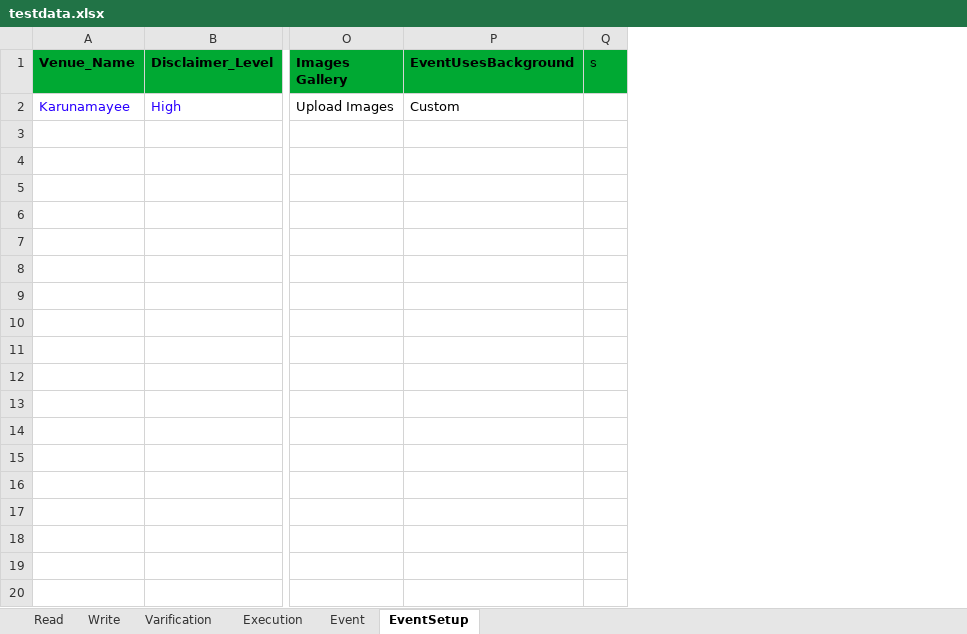
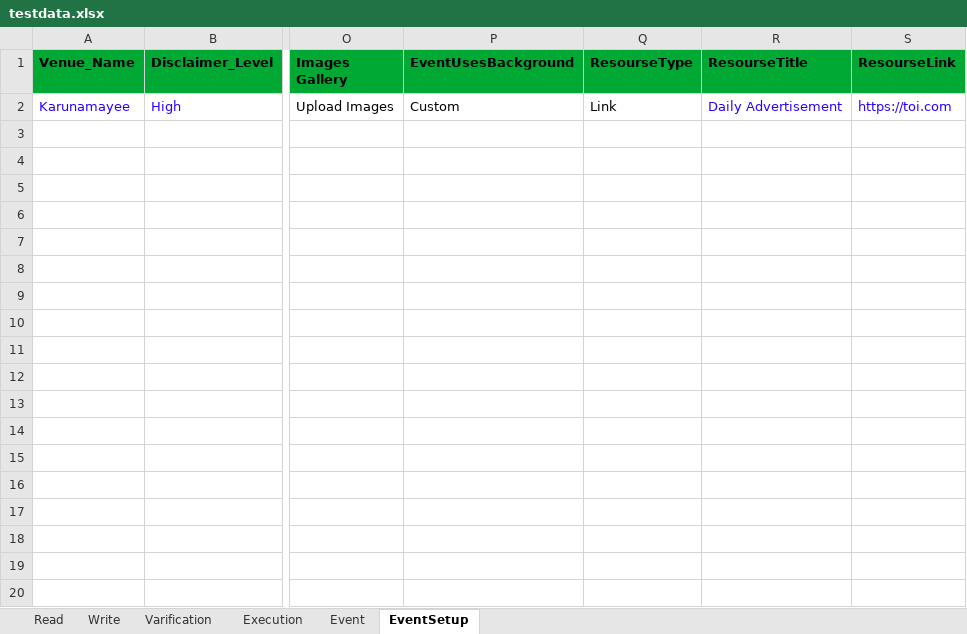
Before and after one commit to pravakarrana/CMS_Automation_JavaSelenium, an Excel workbook: Data/testdata.xlsx, sheet EventSetup, drawn as a sheet; only a part is shown, gaps mark what is left out; values as stored, in another font and other column widths than the file's, no borders; removed rows and columns are numbered as before the commit, all else as after; the diff names each change by its address in the sheet, - before the commit and + after, or states it on an @@ line.

```diff
--- a/Data/testdata.xlsx (sheet EventSetup)
+++ b/Data/testdata.xlsx (sheet EventSetup)
-column Q (s), empty
+column Q (ResourseType), row 2: Link
+column R (ResourseTitle), row 2: Daily Advertisement
+column S (ResourseLink), row 2: https://toi.com
```
Also changed, not shown: 40 other files.
